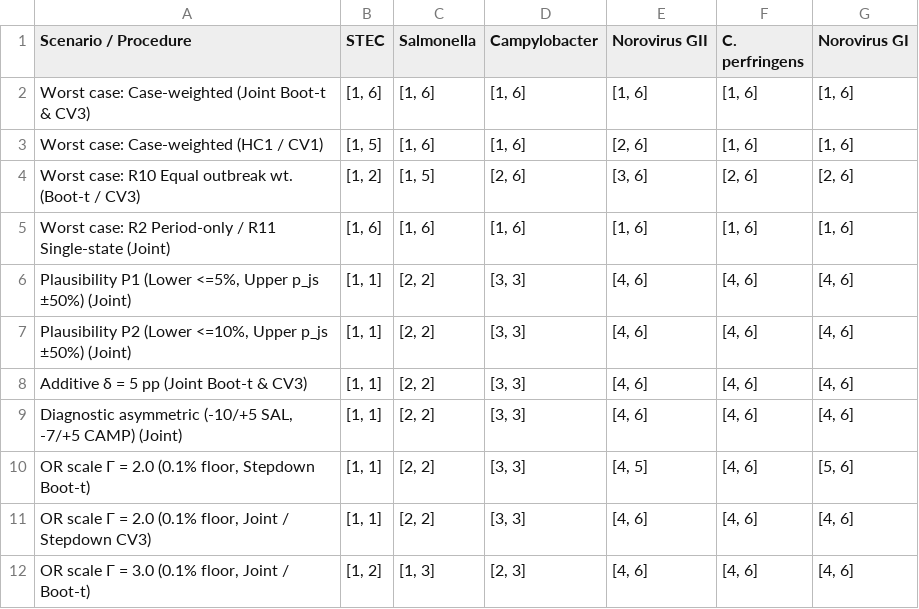
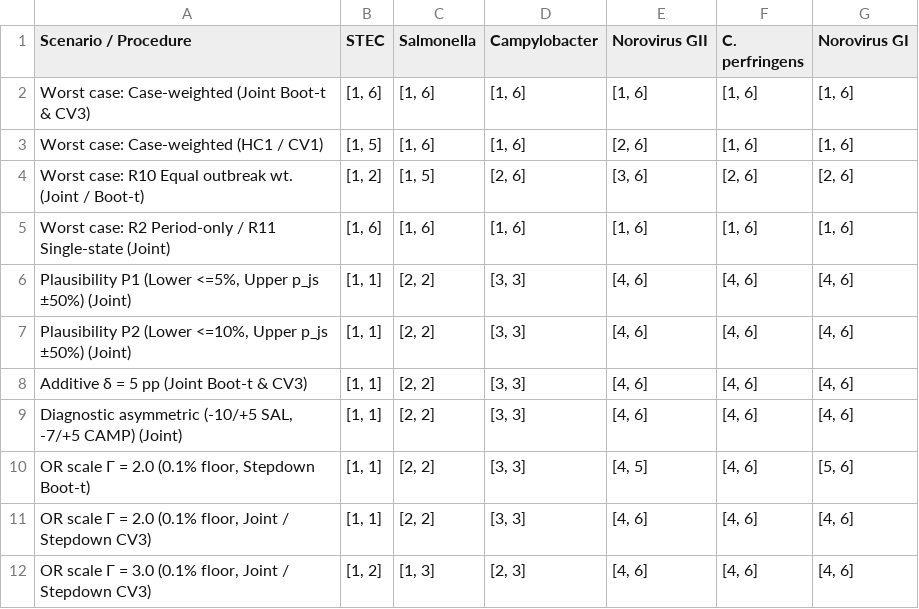
Before and after one commit to wangchi2068/nors-hosp-ranking-partial-id, a CSV file: analysis/tables/table_4_rank_sets_summary.csv, drawn as a sheet.

Commit message:
Release v9.0.1: fix centered Table 5 shift-share decomposition, Table 4 labels, Table S11 20-page map, abstract margin, and worker/MC parity

```diff
--- a/analysis/tables/table_4_rank_sets_summary.csv
+++ b/analysis/tables/table_4_rank_sets_summary.csv
@@ -3,3 +3,3 @@ Worst case: Case-weighted (Joint Boot-t & CV3),"[1, 6]","[1, 6]","[1, 6]","[1, 6
 Worst case: Case-weighted (HC1 / CV1),"[1, 5]","[1, 6]","[1, 6]","[2, 6]","[1, 6]","[1, 6]"
-Worst case: R10 Equal outbreak wt. (Boot-t / CV3),"[1, 2]","[1, 5]","[2, 6]","[3, 6]","[2, 6]","[2, 6]"
+Worst case: R10 Equal outbreak wt. (Joint / Boot-t),"[1, 2]","[1, 5]","[2, 6]","[3, 6]","[2, 6]","[2, 6]"
 Worst case: R2 Period-only / R11 Single-state (Joint),"[1, 6]","[1, 6]","[1, 6]","[1, 6]","[1, 6]","[1, 6]"
@@ -11,2 +11,2 @@ Additive δ = 5 pp (Joint Boot-t & CV3),"[1, 1]","[2, 2]","[3, 3]","[4, 6]","[4,
 "OR scale Γ = 2.0 (0.1% floor, Joint / Stepdown CV3)","[1, 1]","[2, 2]","[3, 3]","[4, 6]","[4, 6]","[4, 6]"
-"OR scale Γ = 3.0 (0.1% floor, Joint / Boot-t)","[1, 2]","[1, 3]","[2, 3]","[4, 6]","[4, 6]","[4, 6]"
+"OR scale Γ = 3.0 (0.1% floor, Joint / Stepdown CV3)","[1, 2]","[1, 3]","[2, 3]","[4, 6]","[4, 6]","[4, 6]"
```
Also changed, not shown: paper/tables/table_4_rank_sets_summary.csv, 21 other files.
